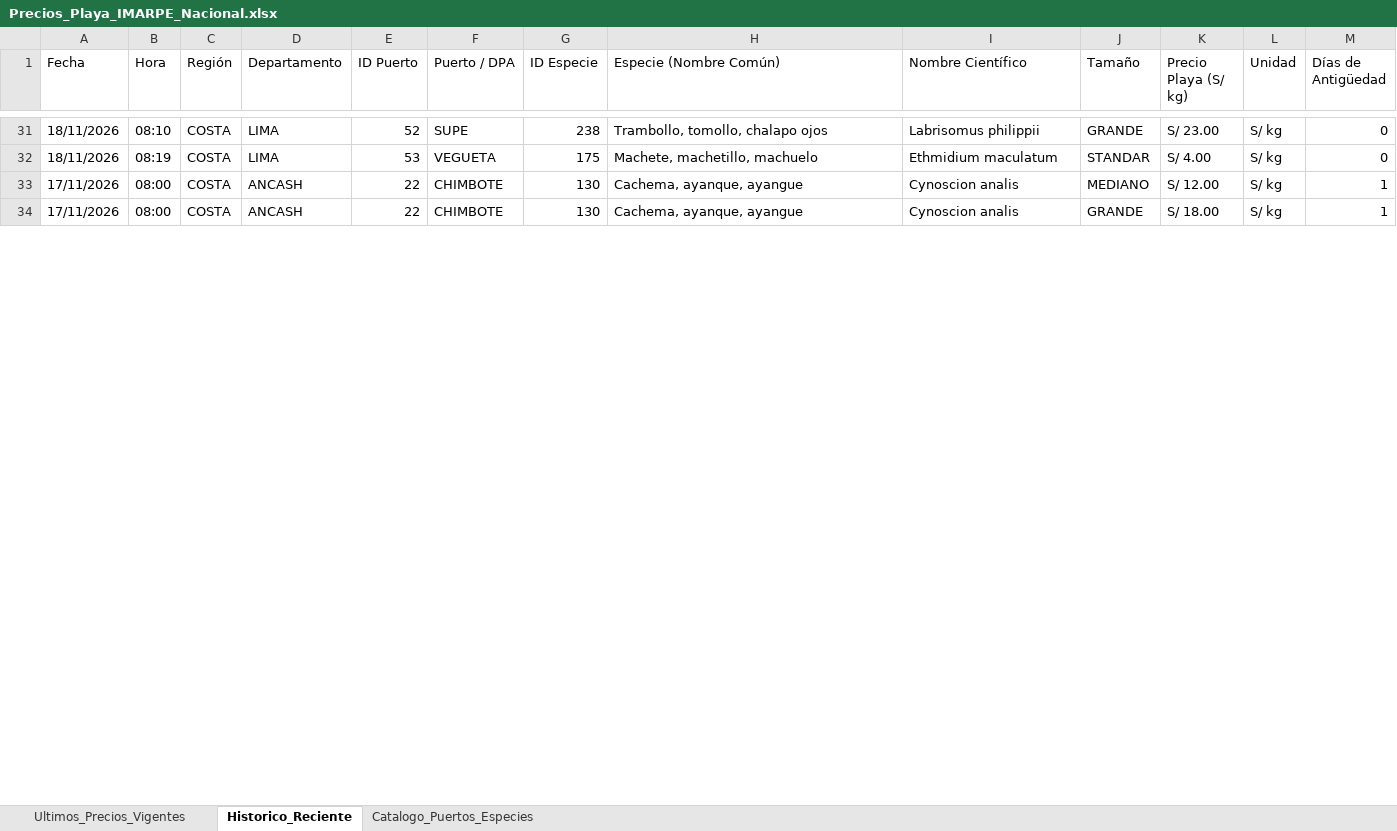
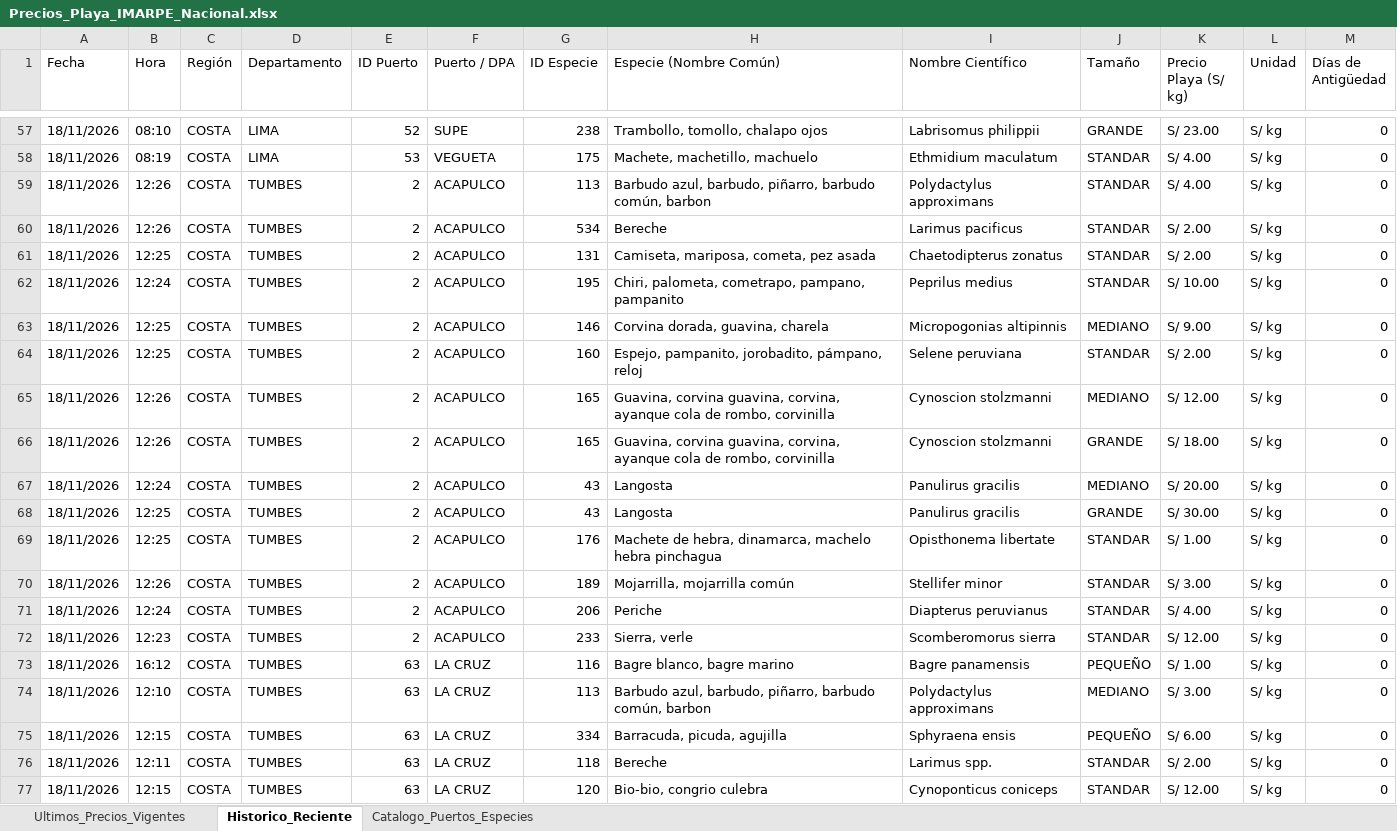
Before and after one commit to achayna/Generador-precios, an Excel workbook: output/Precios_Playa_IMARPE_Nacional.xlsx, sheet Historico_Reciente, drawn as a sheet; only a part is shown, gaps mark what is left out; the shorter side is filled out with more unchanged rows; values as stored, in another font and other column widths than the file's, no cell formats; the diff covers the shown part only; the diff names each change by its address in the sheet, - before the commit and + after, or states it on an @@ line.

```diff
--- a/output/Precios_Playa_IMARPE_Nacional.xlsx (sheet Historico_Reciente)
+++ b/output/Precios_Playa_IMARPE_Nacional.xlsx (sheet Historico_Reciente)
+row 59: 18/11/2026 | 12:26 | COSTA | TUMBES | 2 | ACAPULCO | 113 | Barbudo azul, barbudo, piñarro, barbudo común, barbon | Polydactylus approximans | STANDAR | S/ 4.00 | S/ kg | 0
+row 60: 18/11/2026 | 12:26 | COSTA | TUMBES | 2 | ACAPULCO | 534 | Bereche | Larimus pacificus | STANDAR | S/ 2.00 | S/ kg | 0
+row 61: 18/11/2026 | 12:25 | COSTA | TUMBES | 2 | ACAPULCO | 131 | Camiseta, mariposa, cometa, pez asada | Chaetodipterus zonatus | STANDAR | S/ 2.00 | S/ kg | 0
+row 62: 18/11/2026 | 12:24 | COSTA | TUMBES | 2 | ACAPULCO | 195 | Chiri, palometa, cometrapo, pampano, pampanito | Peprilus medius | STANDAR | S/ 10.00 | S/ kg | 0
+row 63: 18/11/2026 | 12:25 | COSTA | TUMBES | 2 | ACAPULCO | 146 | Corvina dorada, guavina, charela | Micropogonias altipinnis | MEDIANO | S/ 9.00 | S/ kg | 0
+row 64: 18/11/2026 | 12:25 | COSTA | TUMBES | 2 | ACAPULCO | 160 | Espejo, pampanito, jorobadito, pámpano, reloj | Selene peruviana | STANDAR | S/ 2.00 | S/ kg | 0
+row 65: 18/11/2026 | 12:26 | COSTA | TUMBES | 2 | ACAPULCO | 165 | Guavina, corvina guavina, corvina, ayanque cola de rombo, corvinilla | Cynoscion stolzmanni | MEDIANO | S/ 12.00 | S/ kg | 0
+row 66: 18/11/2026 | 12:26 | COSTA | TUMBES | 2 | ACAPULCO | 165 | Guavina, corvina guavina, corvina, ayanque cola de rombo, corvinilla | Cynoscion stolzmanni | GRANDE | S/ 18.00 | S/ kg | 0
+row 67: 18/11/2026 | 12:24 | COSTA | TUMBES | 2 | ACAPULCO | 43 | Langosta | Panulirus gracilis | MEDIANO | S/ 20.00 | S/ kg | 0
+row 68: 18/11/2026 | 12:25 | COSTA | TUMBES | 2 | ACAPULCO | 43 | Langosta | Panulirus gracilis | GRANDE | S/ 30.00 | S/ kg | 0
+row 69: 18/11/2026 | 12:25 | COSTA | TUMBES | 2 | ACAPULCO | 176 | Machete de hebra, dinamarca, machelo hebra pinchagua | Opisthonema libertate | STANDAR | S/ 1.00 | S/ kg | 0
+row 70: 18/11/2026 | 12:26 | COSTA | TUMBES | 2 | ACAPULCO | 189 | Mojarrilla, mojarrilla común | Stellifer minor | STANDAR | S/ 3.00 | S/ kg | 0
+row 71: 18/11/2026 | 12:24 | COSTA | TUMBES | 2 | ACAPULCO | 206 | Periche | Diapterus peruvianus | STANDAR | S/ 4.00 | S/ kg | 0
+row 72: 18/11/2026 | 12:23 | COSTA | TUMBES | 2 | ACAPULCO | 233 | Sierra, verle | Scomberomorus sierra | STANDAR | S/ 12.00 | S/ kg | 0
+row 73: 18/11/2026 | 16:12 | COSTA | TUMBES | 63 | LA CRUZ | 116 | Bagre blanco, bagre marino | Bagre panamensis | PEQUEÑO | S/ 1.00 | S/ kg | 0
+row 74: 18/11/2026 | 12:10 | COSTA | TUMBES | 63 | LA CRUZ | 113 | Barbudo azul, barbudo, piñarro, barbudo común, barbon | Polydactylus approximans | MEDIANO | S/ 3.00 | S/ kg | 0
+row 75: 18/11/2026 | 12:15 | COSTA | TUMBES | 63 | LA CRUZ | 334 | Barracuda, picuda, agujilla | Sphyraena ensis | PEQUEÑO | S/ 6.00 | S/ kg | 0
+row 76: 18/11/2026 | 12:11 | COSTA | TUMBES | 63 | LA CRUZ | 118 | Bereche | Larimus spp. | STANDAR | S/ 2.00 | S/ kg | 0
+row 77: 18/11/2026 | 12:15 | COSTA | TUMBES | 63 | LA CRUZ | 120 | Bio-bio, congrio culebra | Cynoponticus coniceps | STANDAR | S/ 12.00 | S/ kg | 0
```
Also changed, not shown: 119 added rows, 1 removed row and 3 edited cells elsewhere in this sheet, sheet Ultimos_Precios_Vigentes, sheet Catalogo_Puertos_Especies, cell formats, 2 other files.
